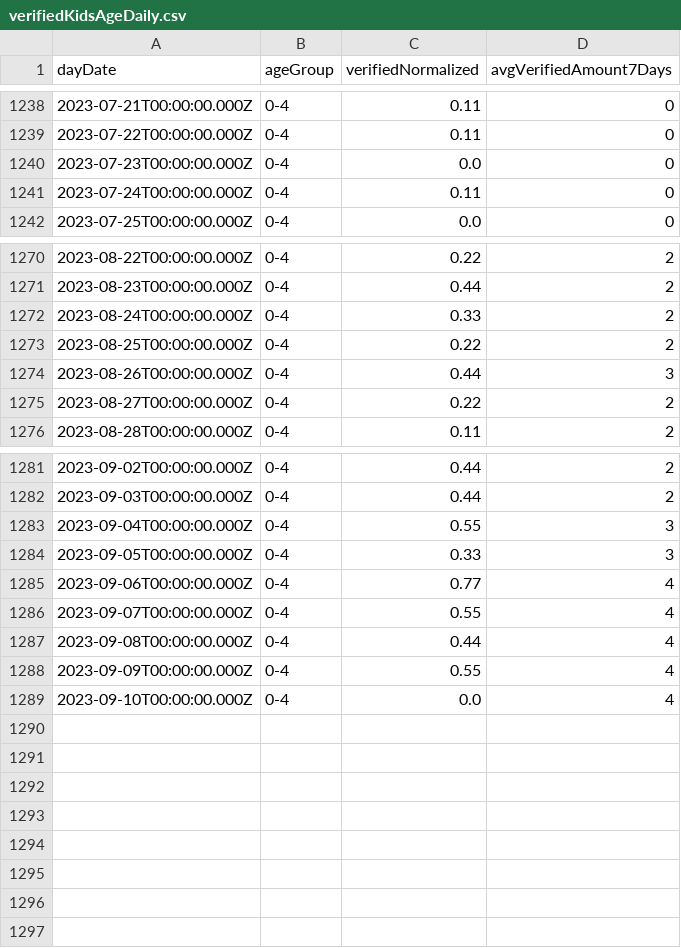
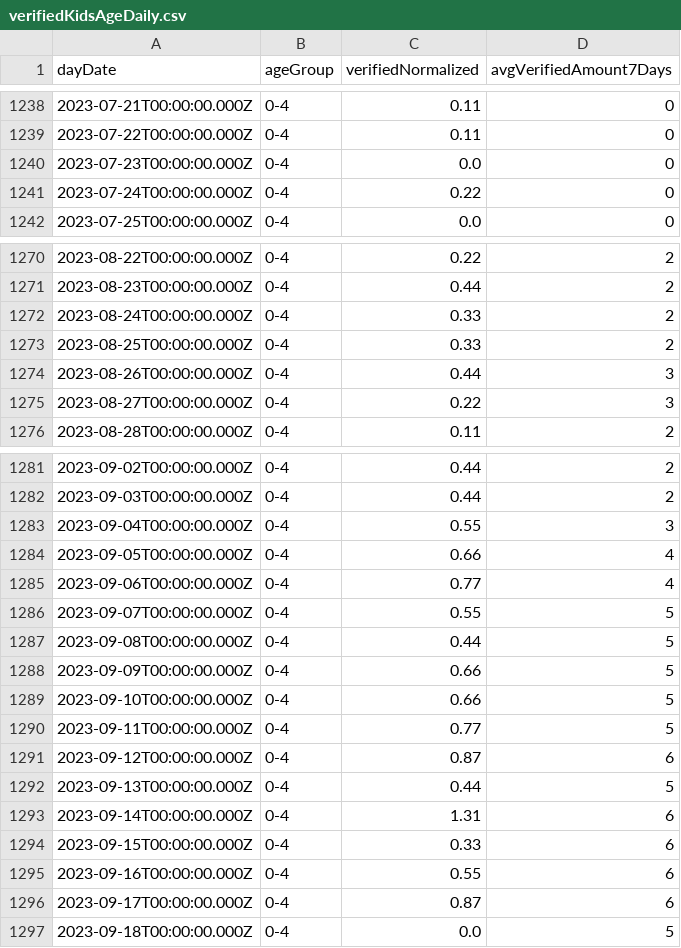
Before and after one commit to yuval-harpaz/covid-19-israel-matlab, a CSV file: data/Israel/verifiedKidsAgeDaily.csv, drawn as a sheet; only a part is shown, gaps mark what is left out.

```diff
--- a/data/Israel/verifiedKidsAgeDaily.csv
+++ b/data/Israel/verifiedKidsAgeDaily.csv
@@ -1240,3 +1240,3 @@ dayDate,ageGroup,verifiedNormalized,avgVerifiedAmount7Days
 2023-07-23T00:00:00.000Z,0-4,0.0,0
-2023-07-24T00:00:00.000Z,0-4,0.11,0
+2023-07-24T00:00:00.000Z,0-4,0.22,0
 2023-07-25T00:00:00.000Z,0-4,0.0,0
@@ -1272,5 +1272,5 @@ dayDate,ageGroup,verifiedNormalized,avgVerifiedAmount7Days
 2023-08-24T00:00:00.000Z,0-4,0.33,2
-2023-08-25T00:00:00.000Z,0-4,0.22,2
+2023-08-25T00:00:00.000Z,0-4,0.33,2
 2023-08-26T00:00:00.000Z,0-4,0.44,3
-2023-08-27T00:00:00.000Z,0-4,0.22,2
+2023-08-27T00:00:00.000Z,0-4,0.22,3
 2023-08-28T00:00:00.000Z,0-4,0.11,2
@@ -1283,7 +1283,15 @@ dayDate,ageGroup,verifiedNormalized,avgVerifiedAmount7Days
 2023-09-04T00:00:00.000Z,0-4,0.55,3
-2023-09-05T00:00:00.000Z,0-4,0.33,3
+2023-09-05T00:00:00.000Z,0-4,0.66,4
 2023-09-06T00:00:00.000Z,0-4,0.77,4
-2023-09-07T00:00:00.000Z,0-4,0.55,4
-2023-09-08T00:00:00.000Z,0-4,0.44,4
-2023-09-09T00:00:00.000Z,0-4,0.55,4
-2023-09-10T00:00:00.000Z,0-4,0.0,4
+2023-09-07T00:00:00.000Z,0-4,0.55,5
+2023-09-08T00:00:00.000Z,0-4,0.44,5
+2023-09-09T00:00:00.000Z,0-4,0.66,5
+2023-09-10T00:00:00.000Z,0-4,0.66,5
+2023-09-11T00:00:00.000Z,0-4,0.77,5
+2023-09-12T00:00:00.000Z,0-4,0.87,6
+2023-09-13T00:00:00.000Z,0-4,0.44,5
+2023-09-14T00:00:00.000Z,0-4,1.31,6
+2023-09-15T00:00:00.000Z,0-4,0.33,6
+2023-09-16T00:00:00.000Z,0-4,0.55,6
+2023-09-17T00:00:00.000Z,0-4,0.87,6
+2023-09-18T00:00:00.000Z,0-4,0.0,5
```
Also changed, not shown: data/Israel/SeriousVaccinationStatusDaily.csv, data/Israel/deadPatientsPerDate.csv, 2 other files.
